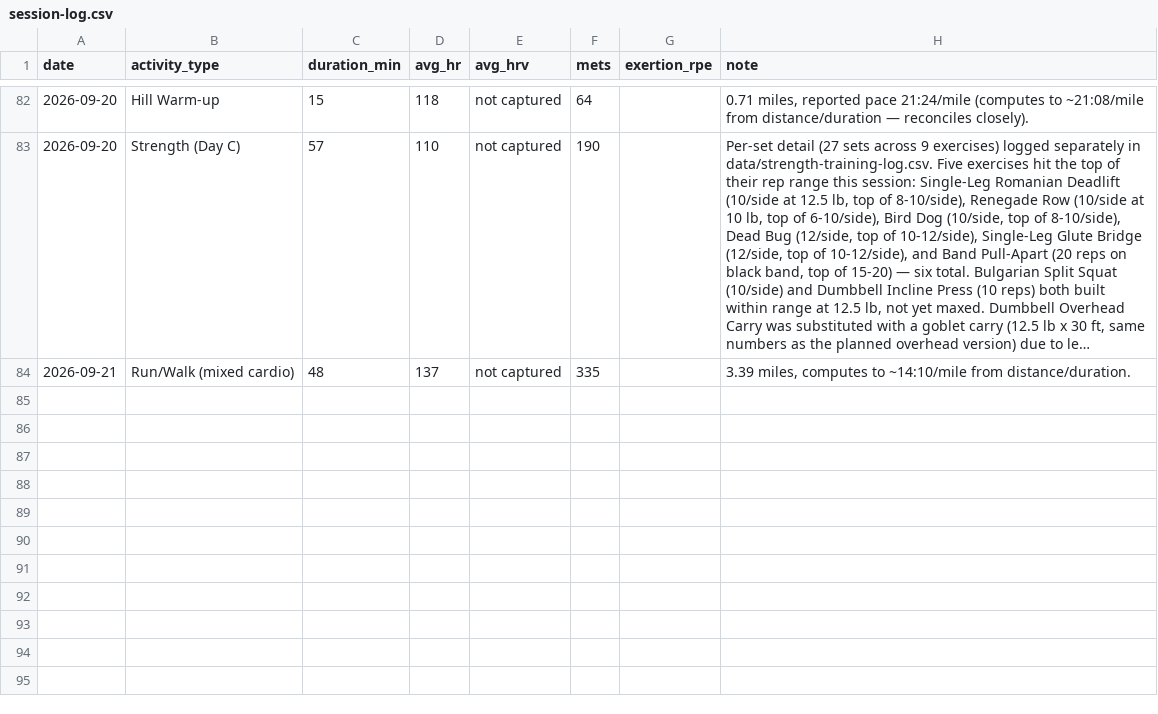
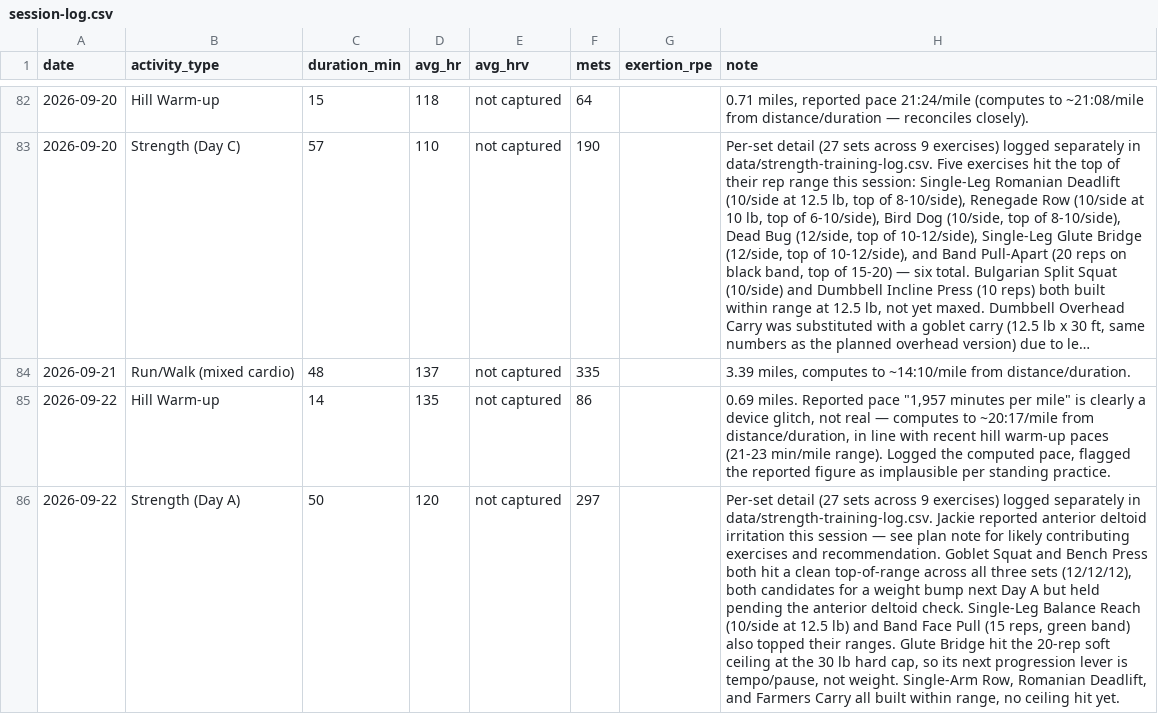
Before and after one commit to Synnovatia/Synnovatia-AIOS, a CSV file: personal/workout-logs/session-log.csv, drawn as a sheet; only a part is shown, gaps mark what is left out; long unchanged cells end in …; the diff names each change by its address in the sheet, - before the commit and + after, or states it on an @@ line.

```diff
--- a/personal/workout-logs/session-log.csv
+++ b/personal/workout-logs/session-log.csv
+row 85: 2026-09-22 | Hill Warm-up | 14 | 135 | not captured | 86 |  | 0.69 miles. Reported pace "1,957 minutes per mile" is clearly a device glitch, not real — computes to ~20:17/mile from distance/duration, in line with recent hill warm-up paces (21-23 min/mile range). Logged the computed pace, flagged the reported figure as implausible per standing practice.
+row 86: 2026-09-22 | Strength (Day A) | 50 | 120 | not captured | 297 |  | Per-set detail (27 sets across 9 exercises) logged separately in data/strength-training-log.csv. Jackie reported anterior deltoid irritation this session — see plan note for likely contributing exercises and recommendation. Goblet Squat and Bench Press both hit a clean top-of-range across all three sets (12/12/12), both candidates for a weight bump next Day A but held pending the anterior deltoid check. Single-Leg Balance Reach (10/side at 12.5 lb) and Band Face Pull (15 reps, green band) also topped their ranges. Glute Bridge hit the 20-rep soft ceiling at the 30 lb hard cap, so its next progression lever is tempo/pause, not weight. Single-Arm Row, Romanian Deadlift, and Farmers Carry all built within range, no ceiling hit yet.
```
Also changed, not shown: data/strength-training-log.csv, 10 other files.
